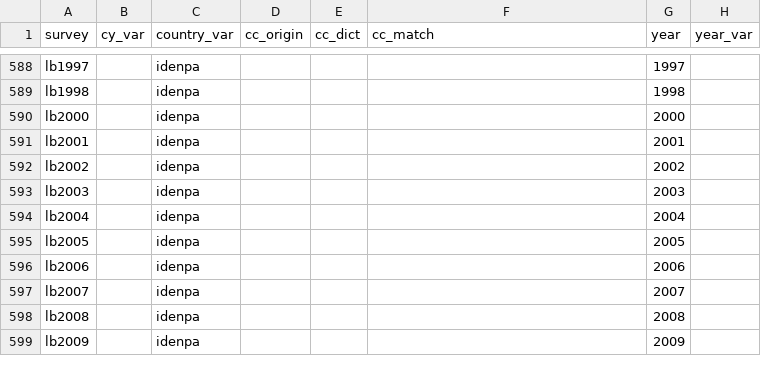
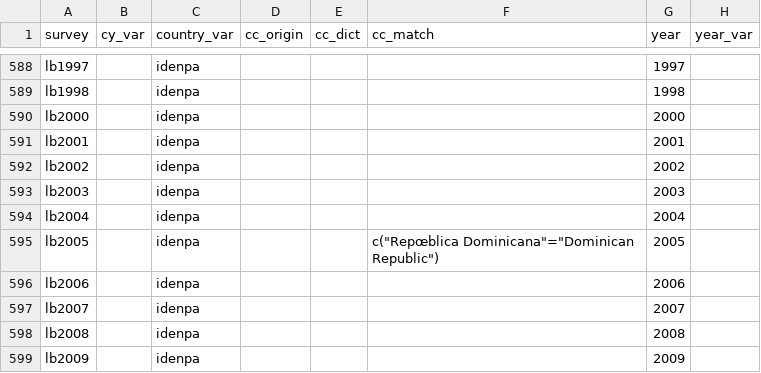
Before and after one commit to fsolt/DCPOtools, a CSV file: data/surveys_data.csv, drawn as a sheet; only a part is shown, gaps mark what is left out; the diff names each change by its address in the sheet, - before the commit and + after, or states it on an @@ line.

Commit message:
fix for DR in lb2005

```diff
--- a/data/surveys_data.csv
+++ b/data/surveys_data.csv
-F595 (cc_match): (empty)
+F595 (cc_match): c("Repœblica Dominicana"="Dominican Republic")
```
